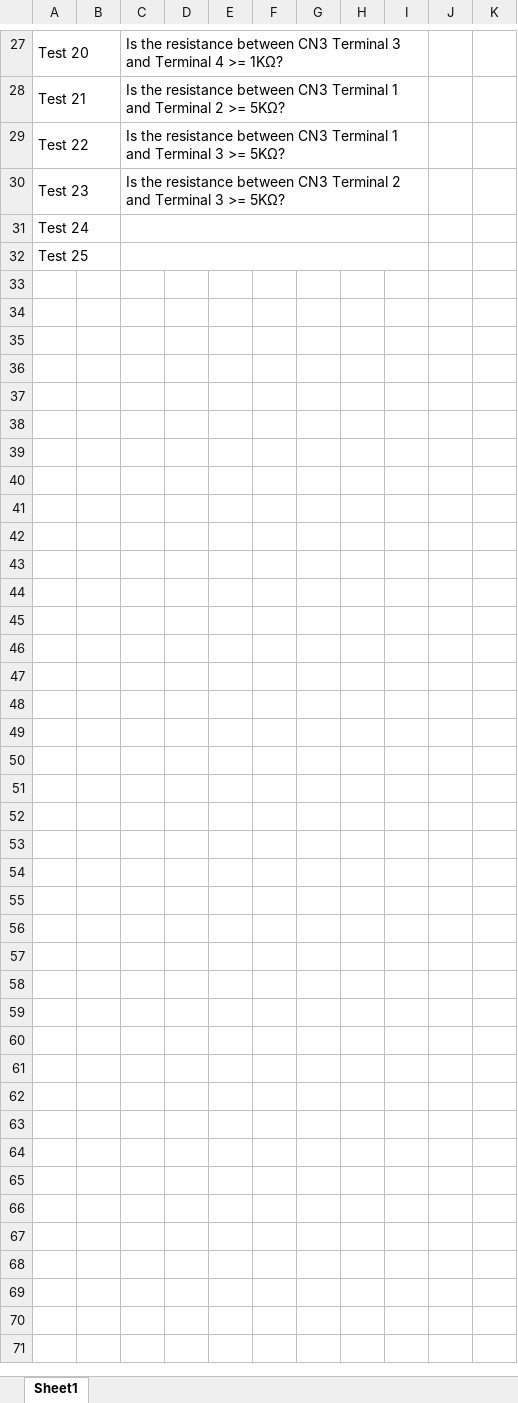
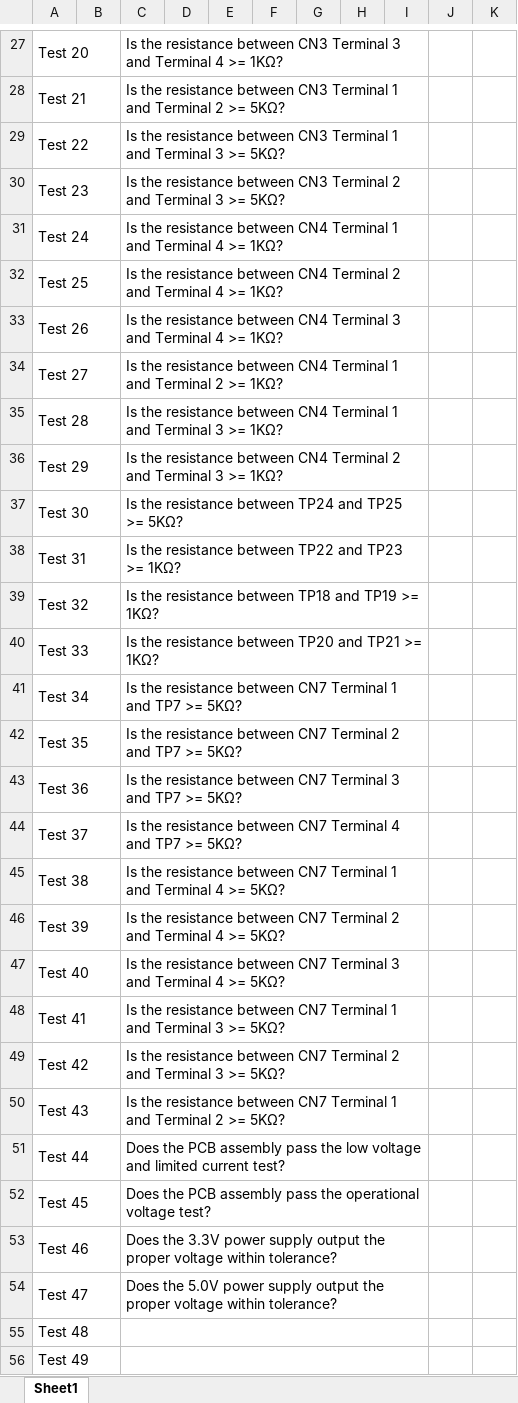
Before and after one commit to michaelshanedawson/TMF-QMS-TUTORIAL, an Excel workbook: _Projects/P1012202501-ESP32_Stepper_Controller/ProjectDocuments/test-logs/P1012202501-01 Test Plan Log.xlsx, sheet Sheet1, drawn as a sheet; only a part is shown, gaps mark what is left out; values as stored, in another font and other column widths than the file's, no borders; the diff names each change by its address in the sheet, - before the commit and + after, or states it on an @@ line.

```diff
--- a/_Projects/P1012202501-ESP32_Stepper_Controller/ProjectDocuments/test-logs/P1012202501-01 Test Plan Log.xlsx (sheet Sheet1)
+++ b/_Projects/P1012202501-ESP32_Stepper_Controller/ProjectDocuments/test-logs/P1012202501-01 Test Plan Log.xlsx (sheet Sheet1)
-C31: (empty)
+C31: Is the resistance between CN4 Terminal 1 and Terminal 4 >= 1KΩ?
-C32: (empty)
+C32: Is the resistance between CN4 Terminal 2 and Terminal 4 >= 1KΩ?
+row 33: Test 26 |  | Is the resistance between CN4 Terminal 3 and Terminal 4 >= 1KΩ?
+row 34: Test 27 |  | Is the resistance between CN4 Terminal 1 and Terminal 2 >= 1KΩ?
+row 35: Test 28 |  | Is the resistance between CN4 Terminal 1 and Terminal 3 >= 1KΩ?
+row 36: Test 29 |  | Is the resistance between CN4 Terminal 2 and Terminal 3 >= 1KΩ?
+row 37: Test 30 |  | Is the resistance between TP24 and TP25 >= 5KΩ?
+row 38: Test 31 |  | Is the resistance between TP22 and TP23 >= 1KΩ?
+row 39: Test 32 |  | Is the resistance between TP18 and TP19 >= 1KΩ?
+row 40: Test 33 |  | Is the resistance between TP20 and TP21 >= 1KΩ?
+row 41: Test 34 |  | Is the resistance between CN7 Terminal 1 and TP7 >= 5KΩ?
+row 42: Test 35 |  | Is the resistance between CN7 Terminal 2 and TP7 >= 5KΩ?
+row 43: Test 36 |  | Is the resistance between CN7 Terminal 3 and TP7 >= 5KΩ?
+row 44: Test 37 |  | Is the resistance between CN7 Terminal 4 and TP7 >= 5KΩ?
+row 45: Test 38 |  | Is the resistance between CN7 Terminal 1 and Terminal 4 >= 5KΩ?
+row 46: Test 39 |  | Is the resistance between CN7 Terminal 2 and Terminal 4 >= 5KΩ?
+row 47: Test 40 |  | Is the resistance between CN7 Terminal 3 and Terminal 4 >= 5KΩ?
+row 48: Test 41 |  | Is the resistance between CN7 Terminal 1 and Terminal 3 >= 5KΩ?
+row 49: Test 42 |  | Is the resistance between CN7 Terminal 2 and Terminal 3 >= 5KΩ?
+row 50: Test 43 |  | Is the resistance between CN7 Terminal 1 and Terminal 2 >= 5KΩ?
+row 51: Test 44 |  | Does the PCB assembly pass the low voltage and limited current test?
+row 52: Test 45 |  | Does the PCB assembly pass the operational voltage test?
+row 53: Test 46 |  | Does the 3.3V power supply output the proper voltage within tolerance?
+row 54: Test 47 |  | Does the 5.0V power supply output the proper voltage within tolerance?
+row 55: Test 48
+row 56: Test 49
```
Also changed, not shown: 1 other file.
